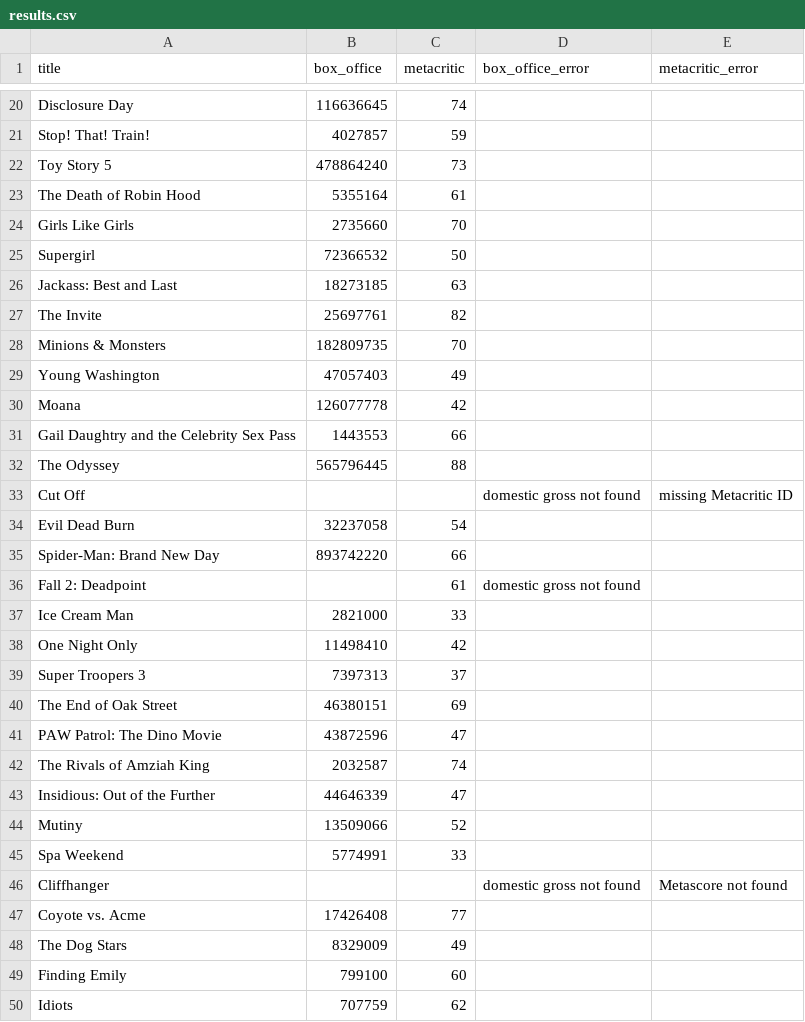
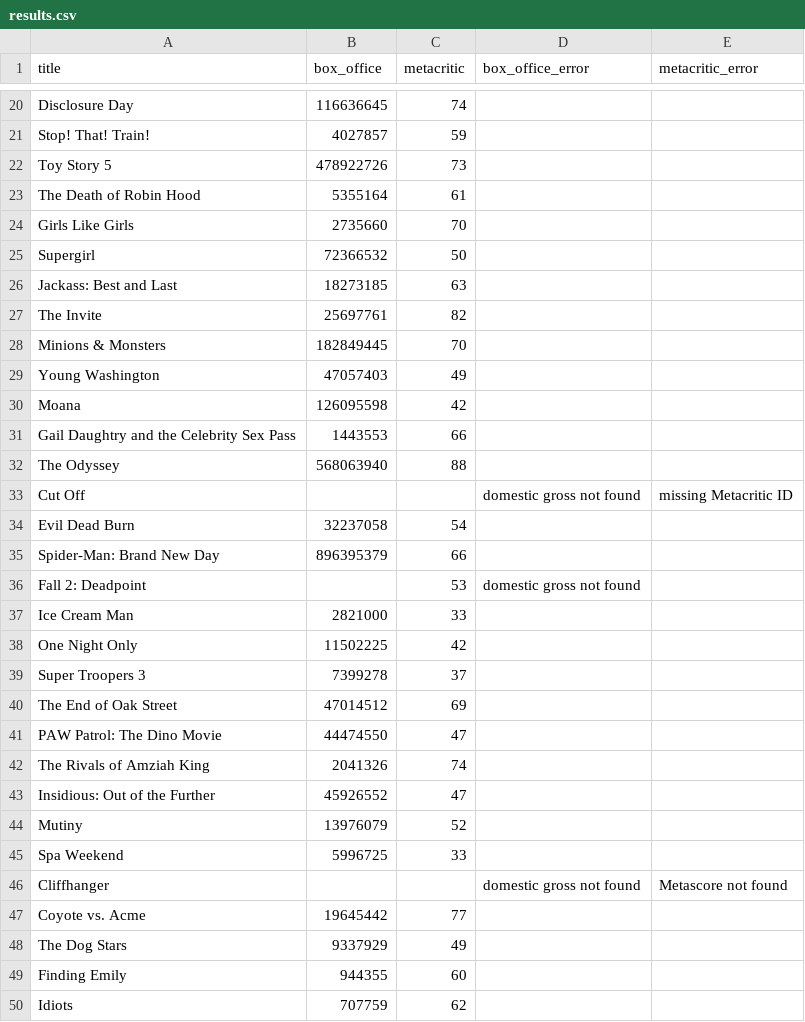
Before and after one commit to damonbayer/big-pic-preview, a CSV file: games/2026-summer/results.csv, drawn as a sheet; only a part is shown, gaps mark what is left out.

```diff
--- a/games/2026-summer/results.csv
+++ b/games/2026-summer/results.csv
@@ -21,3 +21,3 @@ Disclosure Day,116636645,74,,
 Stop! That! Train!,4027857,59,,
-Toy Story 5,478864240,73,,
+Toy Story 5,478922726,73,,
 The Death of Robin Hood,5355164,61,,
@@ -27,24 +27,24 @@ Jackass: Best and Last,18273185,63,,
 The Invite,25697761,82,,
-Minions & Monsters,182809735,70,,
+Minions & Monsters,182849445,70,,
 Young Washington,47057403,49,,
-Moana,126077778,42,,
+Moana,126095598,42,,
 Gail Daughtry and the Celebrity Sex Pass,1443553,66,,
-The Odyssey,565796445,88,,
+The Odyssey,568063940,88,,
 Cut Off,,,domestic gross not found,missing Metacritic ID
 Evil Dead Burn,32237058,54,,
-Spider-Man: Brand New Day,893742220,66,,
-Fall 2: Deadpoint,,61,domestic gross not found,
+Spider-Man: Brand New Day,896395379,66,,
+Fall 2: Deadpoint,,53,domestic gross not found,
 Ice Cream Man,2821000,33,,
-One Night Only,11498410,42,,
-Super Troopers 3,7397313,37,,
-The End of Oak Street,46380151,69,,
-PAW Patrol: The Dino Movie,43872596,47,,
-The Rivals of Amziah King,2032587,74,,
-Insidious: Out of the Further,44646339,47,,
-Mutiny,13509066,52,,
-Spa Weekend,5774991,33,,
+One Night Only,11502225,42,,
+Super Troopers 3,7399278,37,,
+The End of Oak Street,47014512,69,,
+PAW Patrol: The Dino Movie,44474550,47,,
+The Rivals of Amziah King,2041326,74,,
+Insidious: Out of the Further,45926552,47,,
+Mutiny,13976079,52,,
+Spa Weekend,5996725,33,,
 Cliffhanger,,,domestic gross not found,Metascore not found
-Coyote vs. Acme,17426408,77,,
-The Dog Stars,8329009,49,,
-Finding Emily,799100,60,,
+Coyote vs. Acme,19645442,77,,
+The Dog Stars,9337929,49,,
+Finding Emily,944355,60,,
 Idiots,707759,62,,
```
